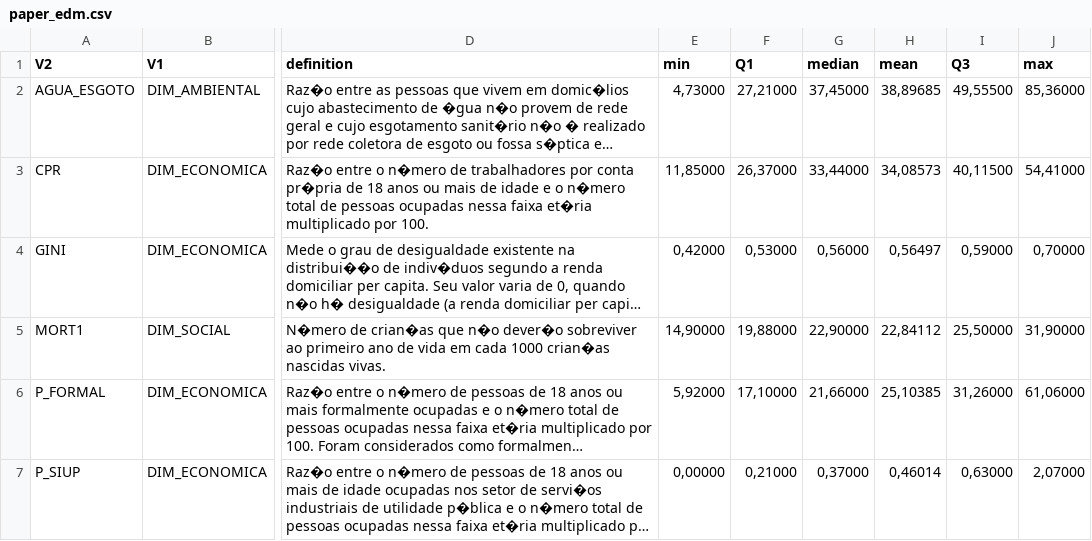
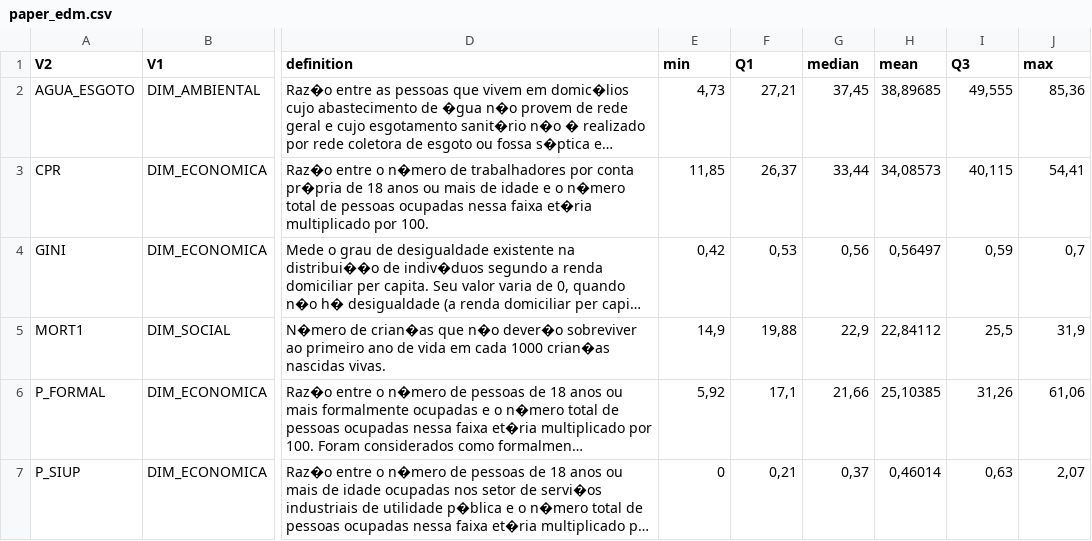
Before and after one commit to marcelocamacho/barometer, a CSV file: paper_edm.csv, drawn as a sheet; only a part is shown, gaps mark what is left out; long unchanged cells end in …; the diff covers the shown part only; the diff names each change by its address in the sheet, - before the commit and + after, or states it on an @@ line.

```diff
--- a/paper_edm.csv
+++ b/paper_edm.csv
-E2 (min): 4,73000
+E2 (min): 4,73
-F2 (Q1): 27,21000
+F2 (Q1): 27,21
-G2 (median): 37,45000
+G2 (median): 37,45
-I2 (Q3): 49,55500
+I2 (Q3): 49,555
-J2 (max): 85,36000
+J2 (max): 85,36
-E3 (min): 11,85000
+E3 (min): 11,85
-F3 (Q1): 26,37000
+F3 (Q1): 26,37
-G3 (median): 33,44000
+G3 (median): 33,44
-I3 (Q3): 40,11500
+I3 (Q3): 40,115
-J3 (max): 54,41000
+J3 (max): 54,41
-E4 (min): 0,42000
+E4 (min): 0,42
-F4 (Q1): 0,53000
+F4 (Q1): 0,53
-G4 (median): 0,56000
+G4 (median): 0,56
-I4 (Q3): 0,59000
+I4 (Q3): 0,59
-J4 (max): 0,70000
+J4 (max): 0,7
-E5 (min): 14,90000
+E5 (min): 14,9
-F5 (Q1): 19,88000
+F5 (Q1): 19,88
-G5 (median): 22,90000
+G5 (median): 22,9
-I5 (Q3): 25,50000
+I5 (Q3): 25,5
-J5 (max): 31,90000
+J5 (max): 31,9
-E6 (min): 5,92000
+E6 (min): 5,92
-F6 (Q1): 17,10000
+F6 (Q1): 17,1
-G6 (median): 21,66000
+G6 (median): 21,66
-I6 (Q3): 31,26000
+I6 (Q3): 31,26
-J6 (max): 61,06000
+J6 (max): 61,06
-E7 (min): 0,00000
+E7 (min): 0
-F7 (Q1): 0,21000
+F7 (Q1): 0,21
-G7 (median): 0,37000
+G7 (median): 0,37
-I7 (Q3): 0,63000
+I7 (Q3): 0,63
-J7 (max): 2,07000
+J7 (max): 2,07
```
Also changed, not shown: 73 edited cells elsewhere in this file, paper_edm2.csv.
